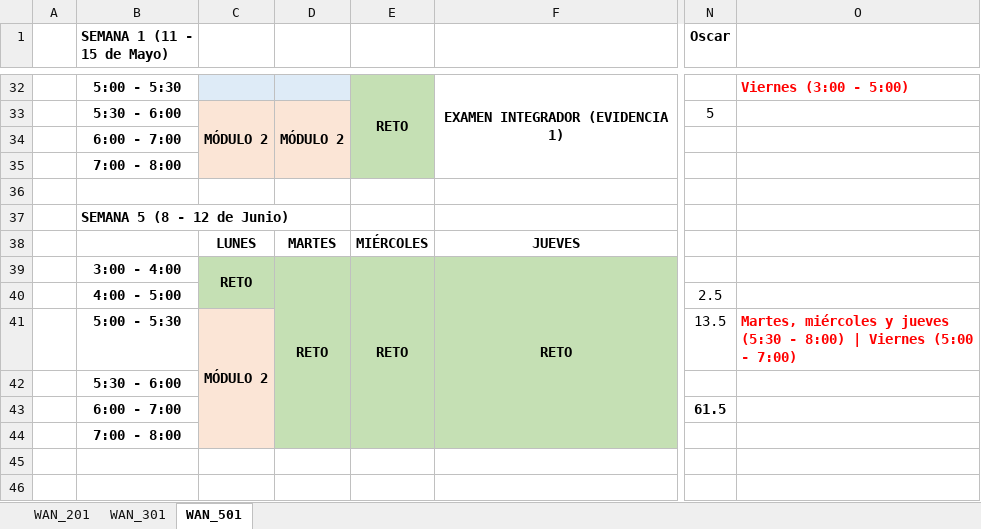
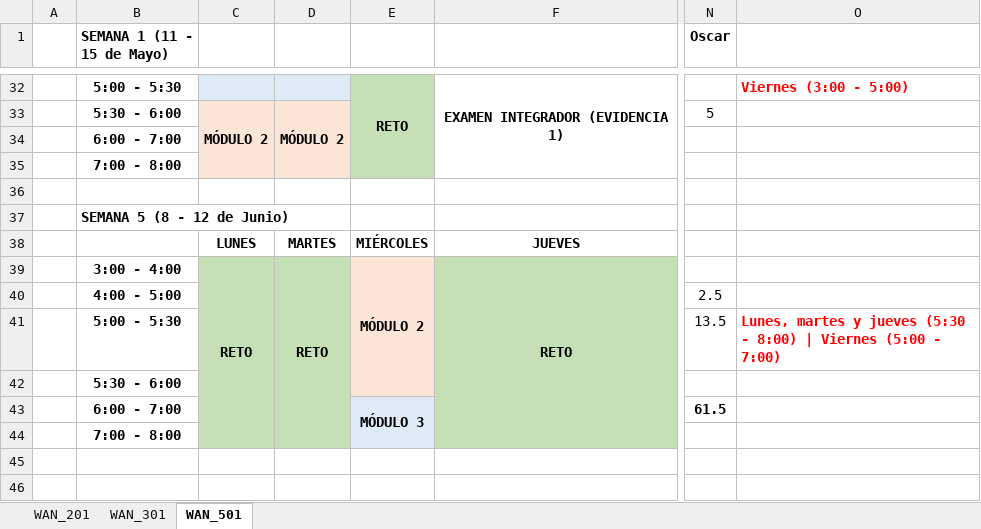
Before and after one commit to lizetheP/WAN, an Excel workbook: Horarios/HorarioWAN_2026.xlsx, sheet WAN_501, drawn as a sheet; only a part is shown, gaps mark what is left out; values as stored, in another font and other column widths than the file's, no borders; the diff names each change by its address in the sheet, - before the commit and + after, or states it on an @@ line.

Commit message:
subir

```diff
--- a/Horarios/HorarioWAN_2026.xlsx (sheet WAN_501)
+++ b/Horarios/HorarioWAN_2026.xlsx (sheet WAN_501)
-C39:C40 merged
+C39:C44 merged
-E39: RETO
+E39: MÓDULO 2
-E39 fill: #C5E0B4
+E39 fill: #FBE5D6
-E39:E44 merged
+E39:E42 merged
-C40 fill: #C5E0B4
+C40 fill: none
-E40:E42 fill: none
+E40:E42 fill: #FBE5D6
-C41: MÓDULO 2
+C41: (empty)
-C41 fill: #FBE5D6
+C41 fill: none
-C41:C44 merged
-O41: Martes, miércoles y jueves…
+O41: Lunes, martes y jueves…
-E43: (empty)
+E43: MÓDULO 3
-E43 fill: none
+E43 fill: #DEEBF7
+E43:E44 merged
```
Also changed, not shown: sheet WAN_301, sheet WAN_201.
